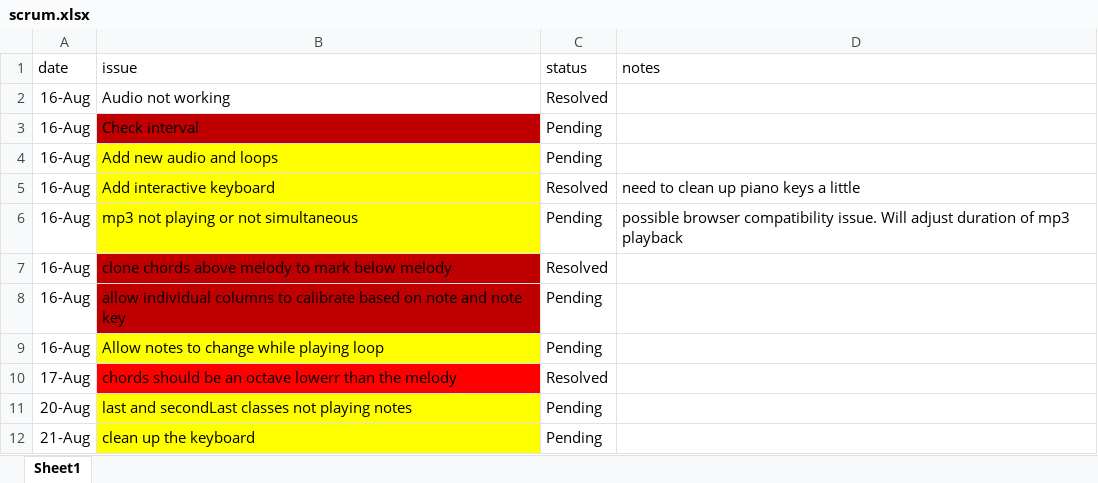
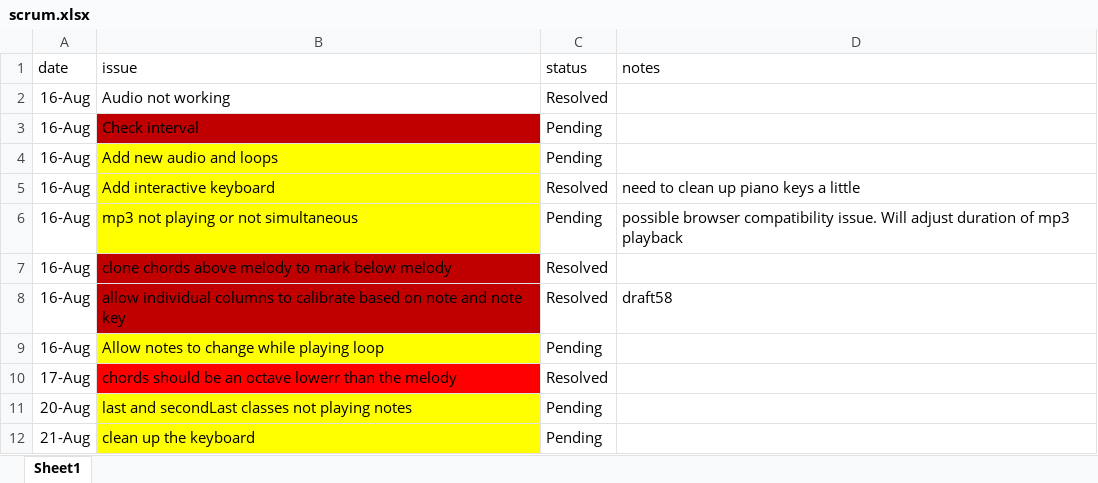
Before and after one commit to marcbdaniels/harmonizer, an Excel workbook: scrum.xlsx, sheet Sheet1, drawn as a sheet; values as stored, in another font and other column widths than the file's, no borders; the diff names each change by its address in the sheet, - before the commit and + after, or states it on an @@ line.

Commit message:
columns no longer depended on starting key

```diff
--- a/scrum.xlsx (sheet Sheet1)
+++ b/scrum.xlsx (sheet Sheet1)
-C8 (status): Pending
+C8 (status): Resolved
-D8 (notes): (empty)
+D8 (notes): draft58
```
Also changed, not shown: 1 other file.
